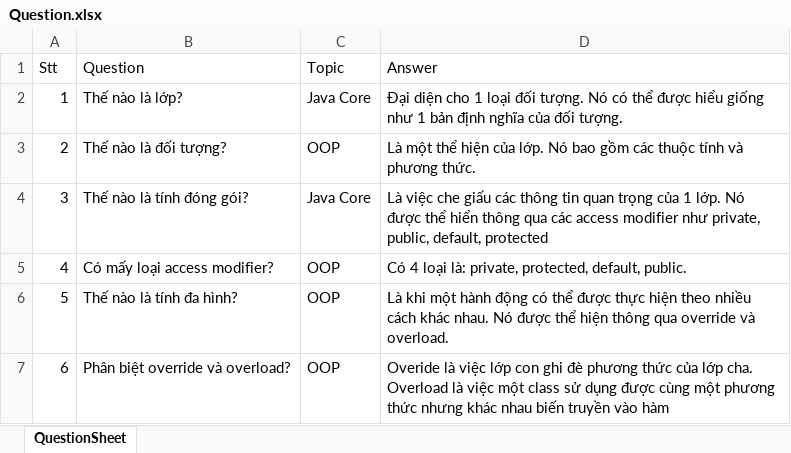
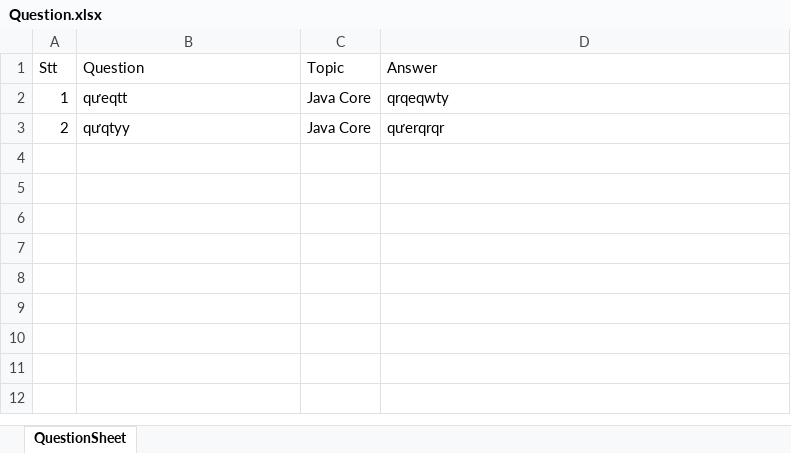
Before and after one commit to TranQuan12345546/final-project-TechMaster, an Excel workbook: Question.xlsx, sheet QuestionSheet, drawn as a sheet; values as stored, in another font and other column widths than the file's, no borders; the diff names each change by its address in the sheet, - before the commit and + after, or states it on an @@ line.

```diff
--- a/Question.xlsx (sheet QuestionSheet)
+++ b/Question.xlsx (sheet QuestionSheet)
-B2 (Question): Thế nào là lớp?
+B2 (Question): qưeqtt
-D2 (Answer): Đại diện cho 1 loại đối tượng. Nó có thể được hiểu giống như 1 bản định nghĩa của đối tượng.
+D2 (Answer): qrqeqwty
-B3 (Question): Thế nào là đối tượng?
+B3 (Question): qưqtyy
-C3 (Topic): OOP
+C3 (Topic): Java Core
-D3 (Answer): Là một thể hiện của lớp. Nó bao gồm các thuộc tính và phương thức.
+D3 (Answer): qưerqrqr
-row 4: 3 | Thế nào là tính đóng gói? | Java Core | Là việc che giấu các thông tin quan trọng của 1 lớp. Nó được thể hiển thông qua các access modifier như private, public, default, protected
-row 5: 4 | Có mấy loại access modifier? | OOP | Có 4 loại là: private, protected, default, public.
-row 6: 5 | Thế nào là tính đa hình? | OOP | Là khi một hành động có thể được thực hiện theo nhiều cách khác nhau. Nó được thể hiện thông qua override và overload.
-row 7: 6 | Phân biệt override và overload? | OOP | Overide là việc lớp con ghi đè phương thức của lớp cha. Overload là việc một class sử dụng được cùng một phương thức nhưng khác nhau biến truyền vào hàm
```
Also changed, not shown: Account.xlsx, 22 other files.
